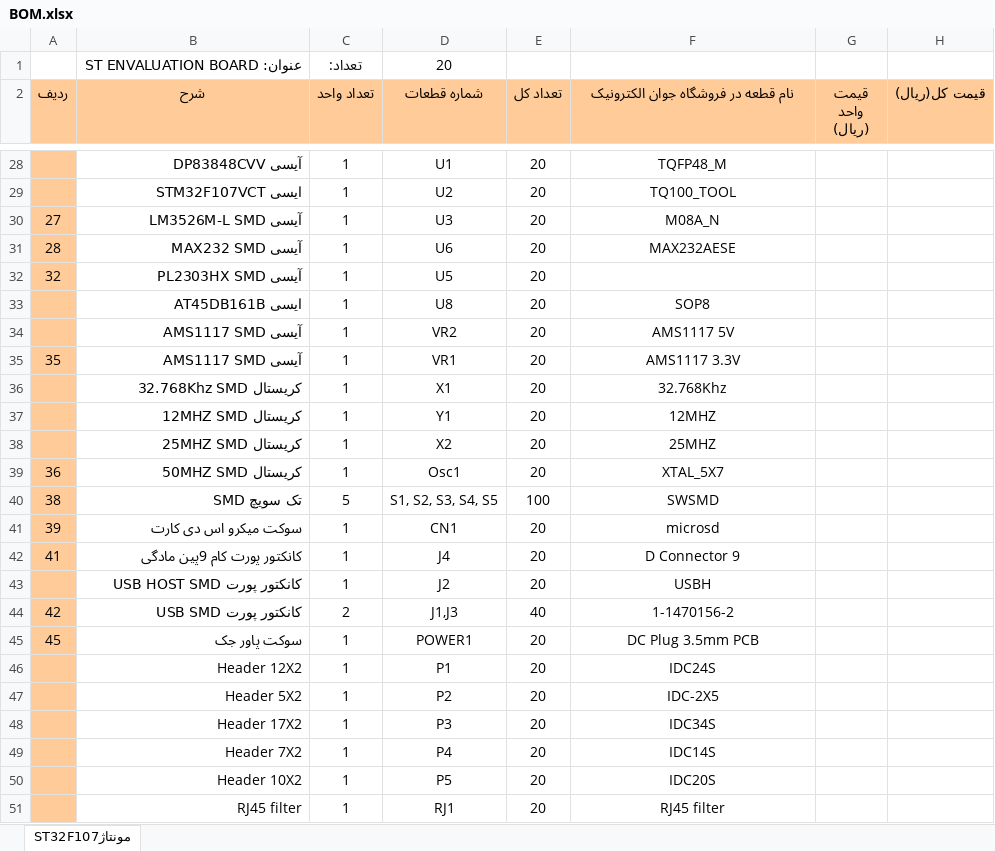
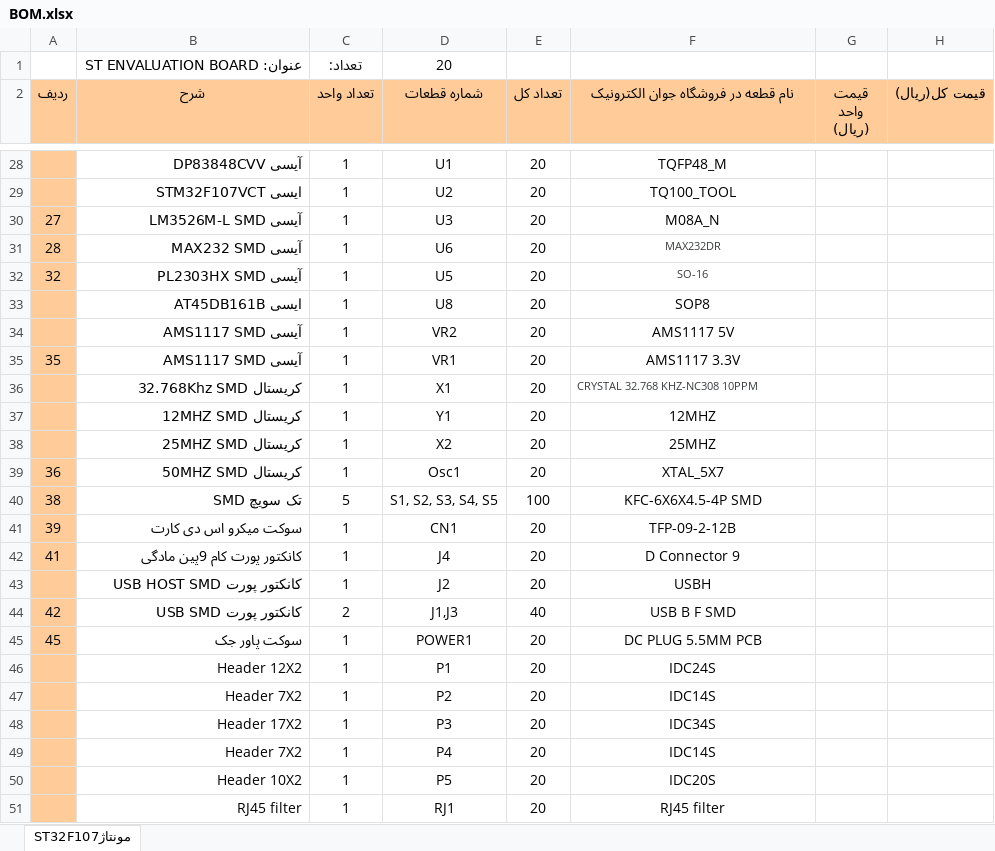
Before and after one commit to naminic/STM32F107-BOARD, an Excel workbook: schematics & pcb/BOM.xlsx, sheet مونتاژST32F107, drawn as a sheet; only a part is shown, gaps mark what is left out; values as stored, in another font and other column widths than the file's, no borders; the diff names each change by its address in the sheet, - before the commit and + after, or states it on an @@ line.

Commit message:
Update BOM.xlsx

```diff
--- a/schematics & pcb/BOM.xlsx (sheet مونتاژST32F107)
+++ b/schematics & pcb/BOM.xlsx (sheet مونتاژST32F107)
-F31: MAX232AESE
+F31: MAX232DR
-F31 text colour: black
+F31 text colour: #373A3C, text size: smaller
-F32: (empty)
+F32: SO-16
-F36: 32.768Khz
+F36: CRYSTAL 32.768 KHZ-NC308 10PPM
@@ F36 text colour: black → #373A3C, text size: smaller, alignment: center → left @@
-F40: SWSMD
+F40: KFC-6X6X4.5-4P SMD
-F41: microsd
+F41: TFP-09-2-12B
-F44: 1-1470156-2
+F44: USB B F SMD
-F45: DC Plug 3.5mm PCB
+F45: DC PLUG 5.5MM PCB
-B47 (شرح): Header 5X2
+B47 (شرح): Header 7X2
-F47: IDC-2X5
+F47: IDC14S
```
